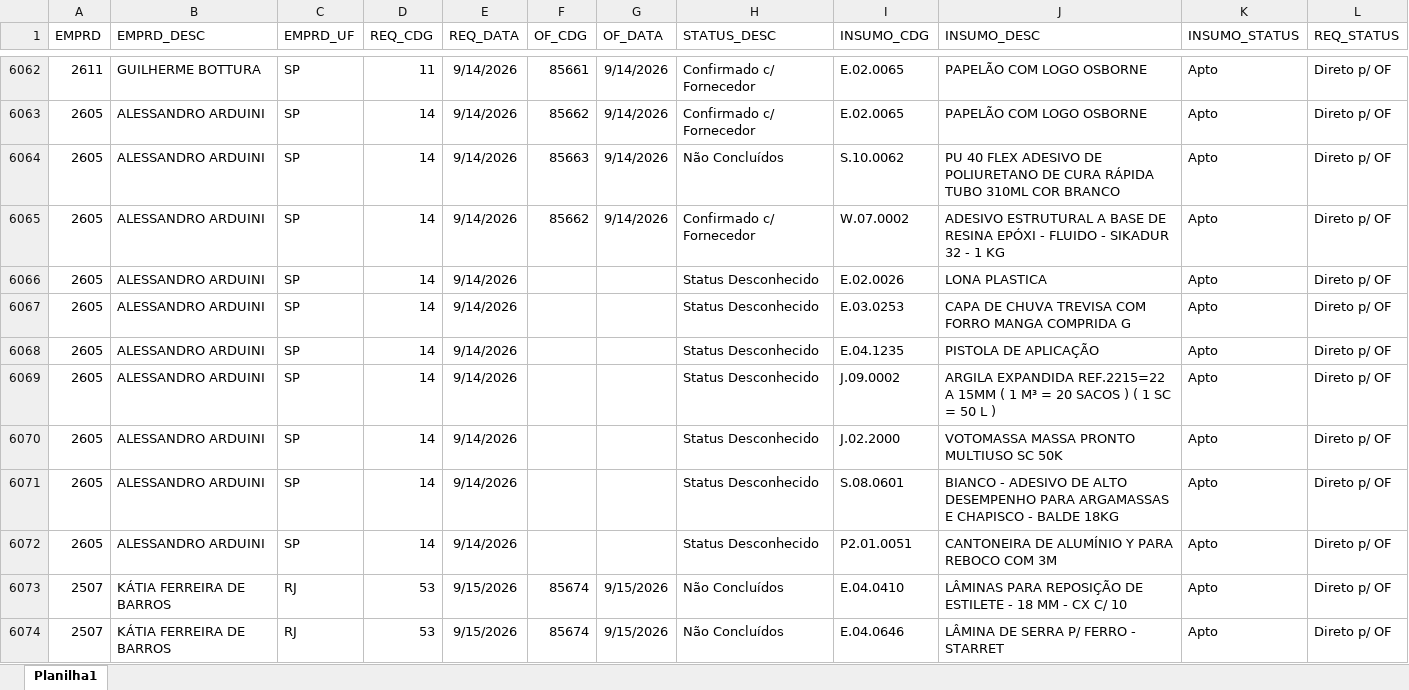
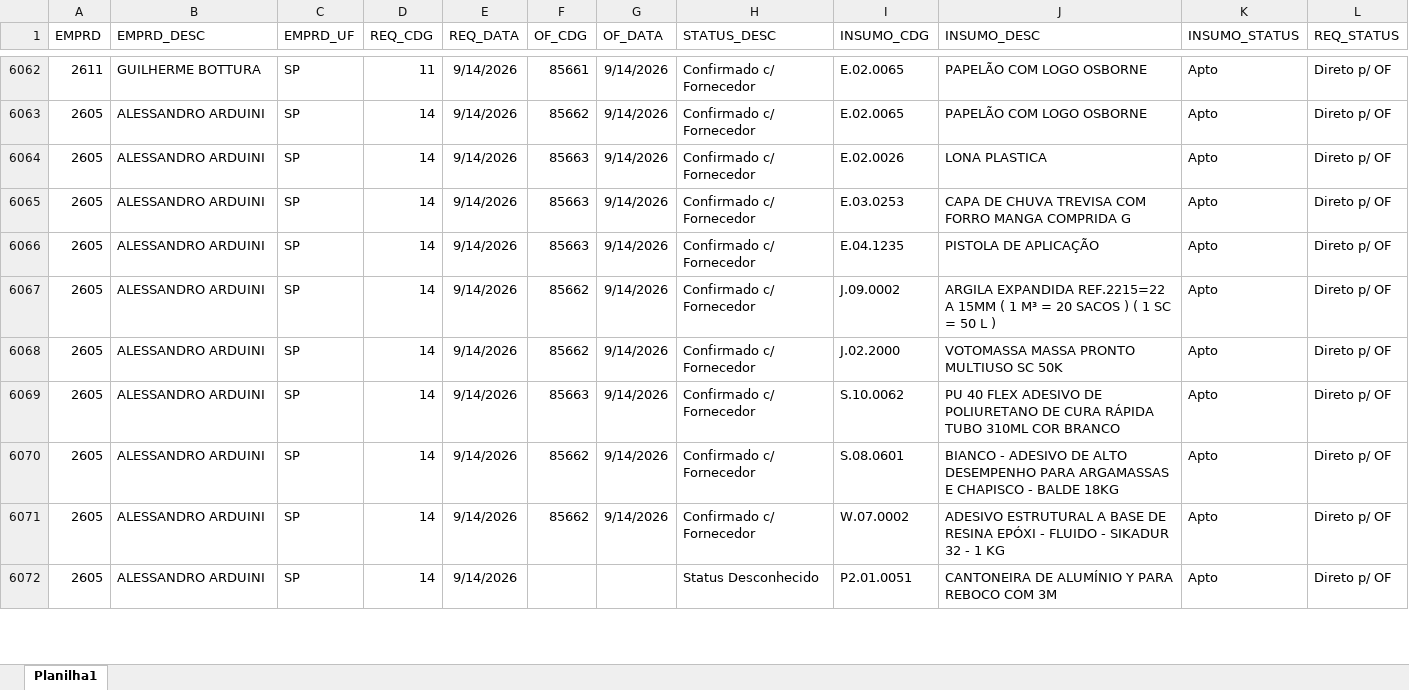
Before and after one commit to Mgiglio98/acompanhamento-requisicoes, an Excel workbook: Acompanhamento_REQ_OF.xlsx, sheet Planilha1, drawn as a sheet; only a part is shown, gaps mark what is left out; values as stored, in another font and other column widths than the file's, no borders; removed rows and columns are numbered as before the commit, all else as after; the diff covers the shown part only; the diff names each change by its address in the sheet, - before the commit and + after, or states it on an @@ line.

Commit message:
Add files via upload

```diff
--- a/Acompanhamento_REQ_OF.xlsx (sheet Planilha1)
+++ b/Acompanhamento_REQ_OF.xlsx (sheet Planilha1)
+row 6064: 2605 | ALESSANDRO ARDUINI | SP | 14 | 9/14/2026 | 85663 | 9/14/2026 | Confirmado c/ Fornecedor | E.02.0026 | LONA PLASTICA | Apto | Direto p/ OF
+row 6065: 2605 | ALESSANDRO ARDUINI | SP | 14 | 9/14/2026 | 85663 | 9/14/2026 | Confirmado c/ Fornecedor | E.03.0253 | CAPA DE CHUVA TREVISA COM FORRO MANGA COMPRIDA G | Apto | Direto p/ OF
+row 6066: 2605 | ALESSANDRO ARDUINI | SP | 14 | 9/14/2026 | 85663 | 9/14/2026 | Confirmado c/ Fornecedor | E.04.1235 | PISTOLA DE APLICAÇÃO | Apto | Direto p/ OF
+row 6067: 2605 | ALESSANDRO ARDUINI | SP | 14 | 9/14/2026 | 85662 | 9/14/2026 | Confirmado c/ Fornecedor | J.09.0002 | ARGILA EXPANDIDA REF.2215=22 A 15MM ( 1 M³ = 20 SACOS ) ( 1 SC = 50 L ) | Apto | Direto p/ OF
+row 6068: 2605 | ALESSANDRO ARDUINI | SP | 14 | 9/14/2026 | 85662 | 9/14/2026 | Confirmado c/ Fornecedor | J.02.2000 | VOTOMASSA MASSA PRONTO MULTIUSO SC 50K | Apto | Direto p/ OF
-H6069 (STATUS_DESC): Não Concluídos
+H6069 (STATUS_DESC): Confirmado c/ Fornecedor
+row 6070: 2605 | ALESSANDRO ARDUINI | SP | 14 | 9/14/2026 | 85662 | 9/14/2026 | Confirmado c/ Fornecedor | S.08.0601 | BIANCO - ADESIVO DE ALTO DESEMPENHO PARA ARGAMASSAS E CHAPISCO - BALDE 18KG | Apto | Direto p/ OF
-row 6066: 2605 | ALESSANDRO ARDUINI | SP | 14 | 9/14/2026 |  |  | Status Desconhecido | E.02.0026 | LONA PLASTICA | Apto | Direto p/ OF
-row 6067: 2605 | ALESSANDRO ARDUINI | SP | 14 | 9/14/2026 |  |  | Status Desconhecido | E.03.0253 | CAPA DE CHUVA TREVISA COM FORRO MANGA COMPRIDA G | Apto | Direto p/ OF
-row 6068: 2605 | ALESSANDRO ARDUINI | SP | 14 | 9/14/2026 |  |  | Status Desconhecido | E.04.1235 | PISTOLA DE APLICAÇÃO | Apto | Direto p/ OF
-row 6069: 2605 | ALESSANDRO ARDUINI | SP | 14 | 9/14/2026 |  |  | Status Desconhecido | J.09.0002 | ARGILA EXPANDIDA REF.2215=22 A 15MM ( 1 M³ = 20 SACOS ) ( 1 SC = 50 L ) | Apto | Direto p/ OF
-row 6070: 2605 | ALESSANDRO ARDUINI | SP | 14 | 9/14/2026 |  |  | Status Desconhecido | J.02.2000 | VOTOMASSA MASSA PRONTO MULTIUSO SC 50K | Apto | Direto p/ OF
-row 6071: 2605 | ALESSANDRO ARDUINI | SP | 14 | 9/14/2026 |  |  | Status Desconhecido | S.08.0601 | BIANCO - ADESIVO DE ALTO DESEMPENHO PARA ARGAMASSAS E CHAPISCO - BALDE 18KG | Apto | Direto p/ OF
-row 6073: 2507 | KÁTIA FERREIRA DE BARROS | RJ | 53 | 9/15/2026 | 85674 | 9/15/2026 | Não Concluídos | E.04.0410 | LÂMINAS PARA REPOSIÇÃO DE ESTILETE - 18 MM - CX C/ 10 | Apto | Direto p/ OF
-row 6074: 2507 | KÁTIA FERREIRA DE BARROS | RJ | 53 | 9/15/2026 | 85674 | 9/15/2026 | Não Concluídos | E.04.0646 | LÂMINA DE SERRA P/ FERRO - STARRET | Apto | Direto p/ OF
```
Also changed, not shown: 6 added rows, 4 removed rows and 115 edited cells elsewhere in this sheet.
